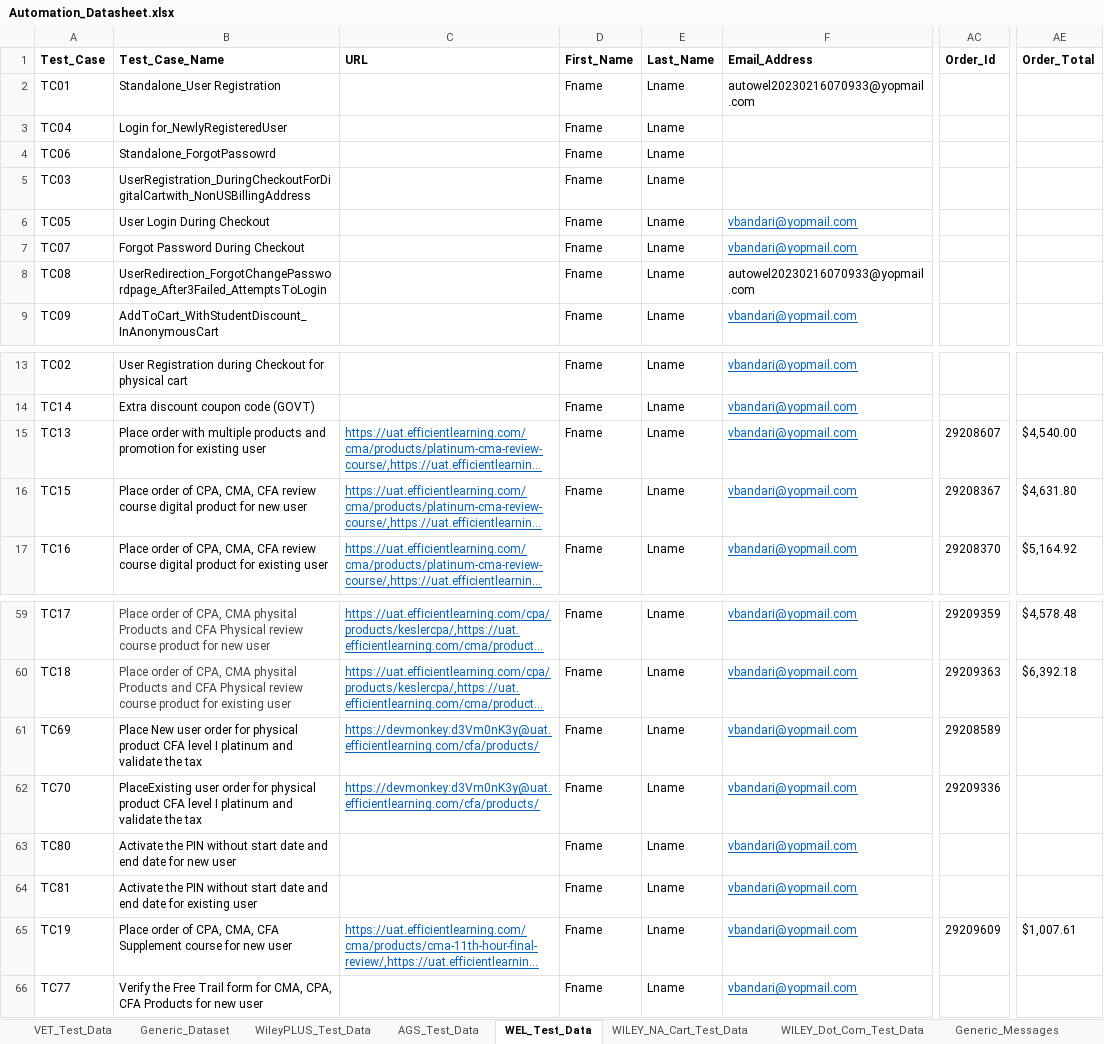
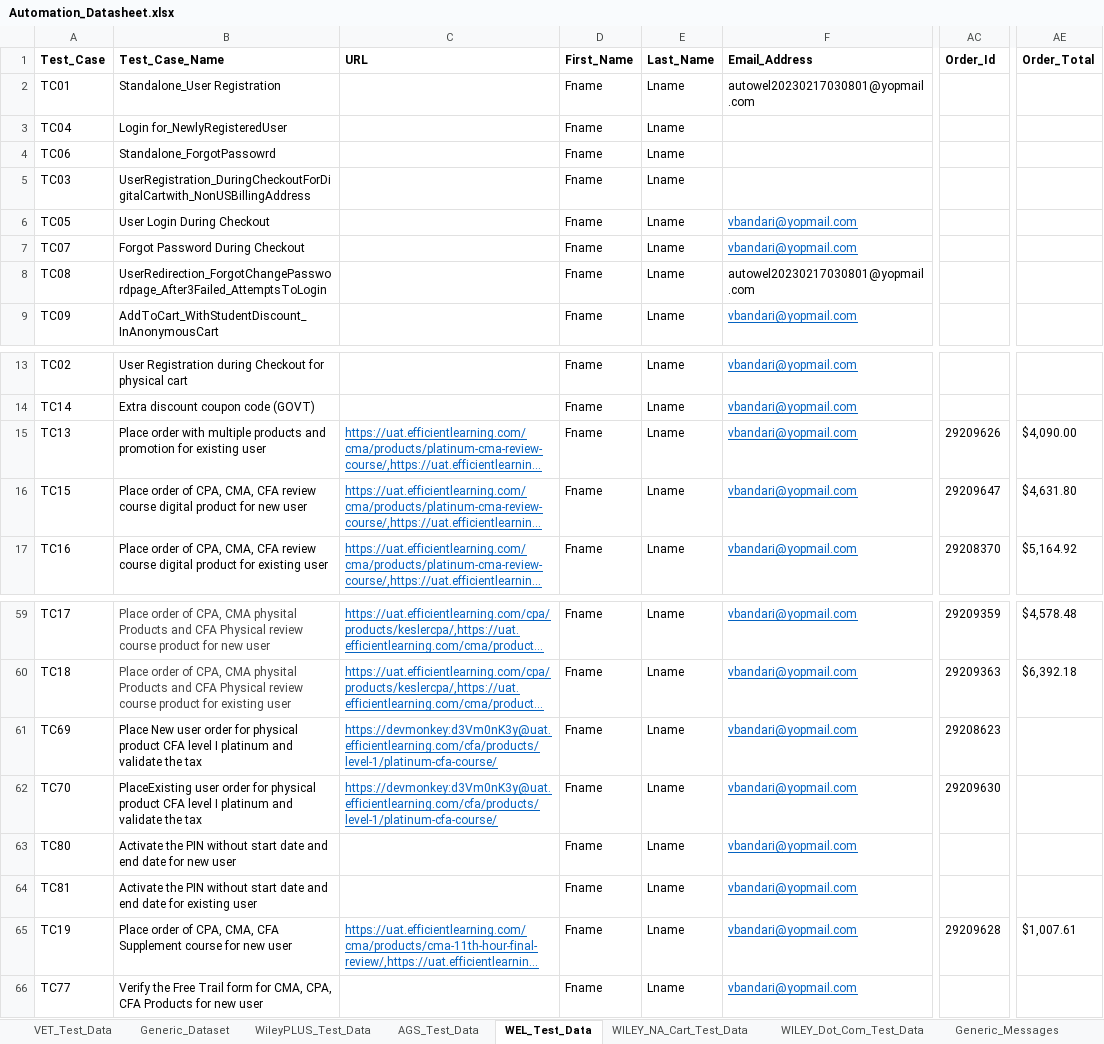
Before and after one commit to gsaha99/Ecommerce_QA, an Excel workbook: Test Data/Automation_Datasheet.xlsx, sheet WEL_Test_Data, drawn as a sheet; only a part is shown, gaps mark what is left out; long unchanged cells end in …; values as stored, in another font and other column widths than the file's, no borders; the diff names each change by its address in the sheet, - before the commit and + after, or states it on an @@ line.

```diff
--- a/Test Data/Automation_Datasheet.xlsx (sheet WEL_Test_Data)
+++ b/Test Data/Automation_Datasheet.xlsx (sheet WEL_Test_Data)
-F2 (Email_Address): autowel20230216070933@yopmail.com
+F2 (Email_Address): autowel20230217030801@yopmail.com
-F8 (Email_Address): autowel20230216070933@yopmail.com
+F8 (Email_Address): autowel20230217030801@yopmail.com
-AC15 (Order_Id): 29208607
+AC15 (Order_Id): 29209626
-AE15 (Order_Total): $4,540.00
+AE15 (Order_Total): $4,090.00
-AC16 (Order_Id): 29208367
+AC16 (Order_Id): 29209647
-C61:C62 (URL): https://devmonkey:d3Vm0nK3y@uat.efficientlearning.com/cfa/products/
+C61:C62 (URL): https://devmonkey:d3Vm0nK3y@uat.efficientlearning.com/cfa/products/level-1/platinum-cfa-course/
-AC61 (Order_Id): 29208589
+AC61 (Order_Id): 29208623
-AC62 (Order_Id): 29209336
+AC62 (Order_Id): 29209630
-AC65 (Order_Id): 29209609
+AC65 (Order_Id): 29209628
```
Also changed, not shown: sheet WileyPLUS_Test_Data, 10 other files.
